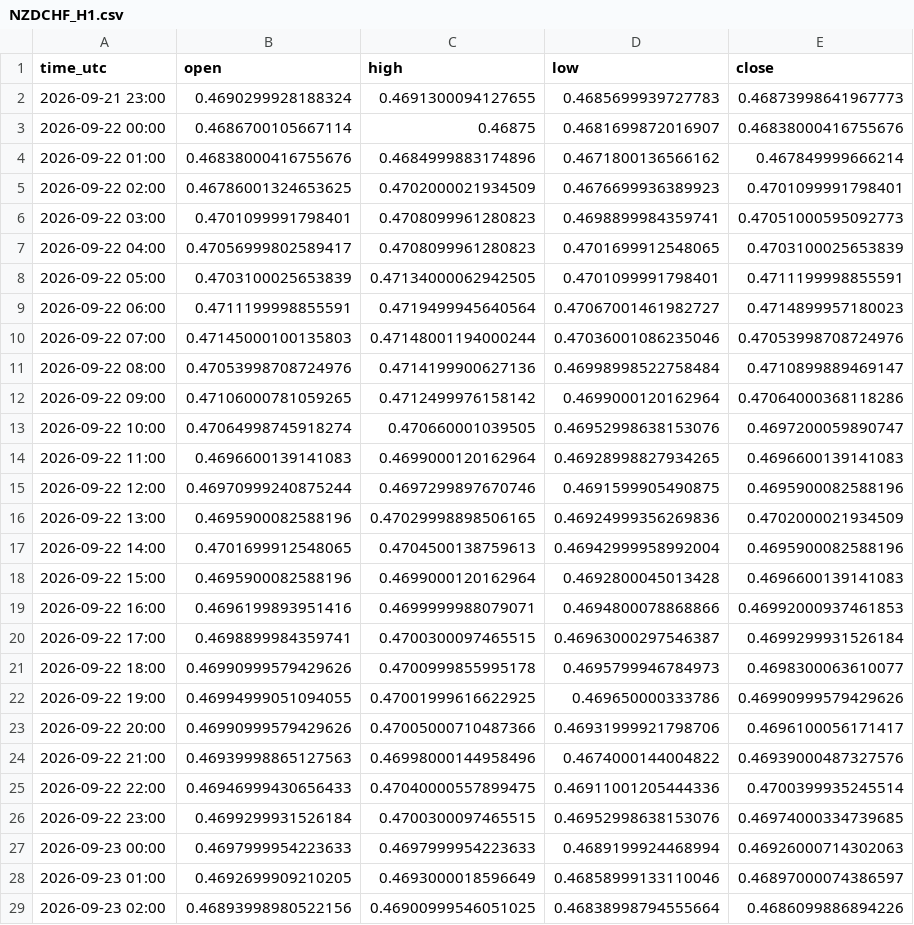
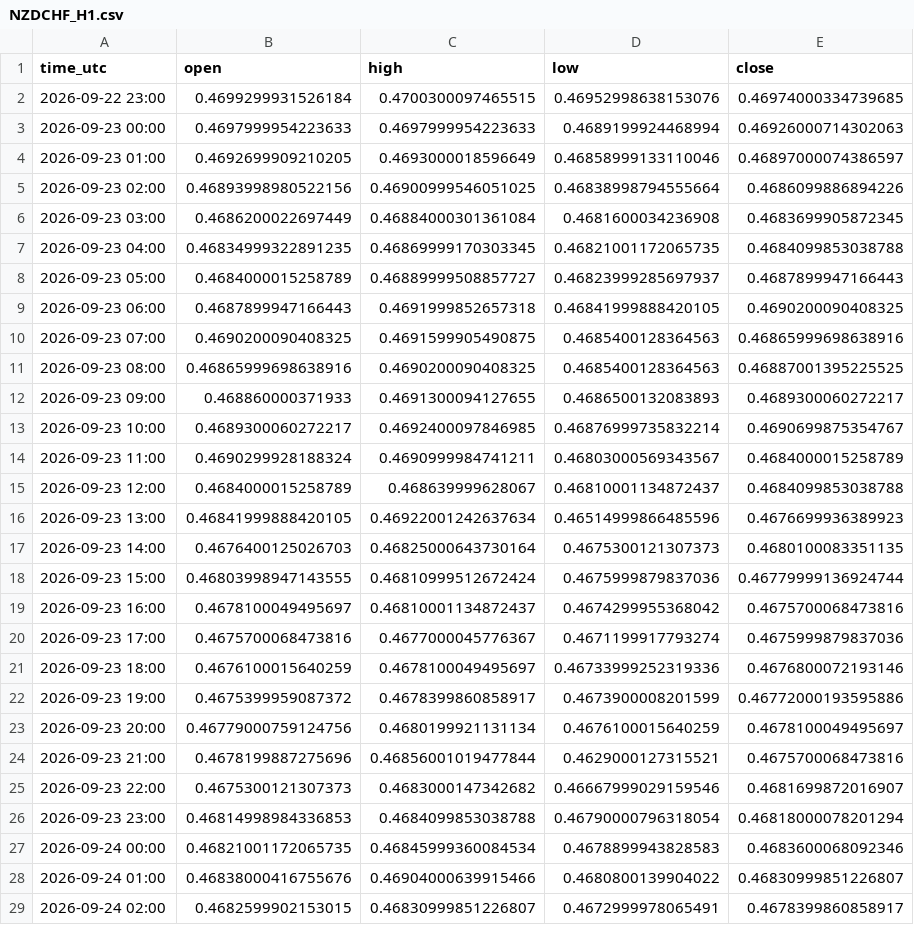
Before and after one commit to jarbays00001/fx-data, a CSV file: data/NZDCHF_H1.csv, drawn as a sheet; only a part is shown; the shorter side is filled out with more unchanged rows; removed rows and columns are numbered as before the commit, all else as after; the diff covers the shown part only; the diff names each change by its address in the sheet, - before the commit and + after, or states it on an @@ line.

```diff
--- a/data/NZDCHF_H1.csv
+++ b/data/NZDCHF_H1.csv
-row 2: 2026-09-21 23:00 | 0.4690299928188324 | 0.4691300094127655 | 0.4685699939727783 | 0.46873998641967773
-row 3: 2026-09-22 00:00 | 0.4686700105667114 | 0.46875 | 0.4681699872016907 | 0.46838000416755676
-row 4: 2026-09-22 01:00 | 0.46838000416755676 | 0.4684999883174896 | 0.4671800136566162 | 0.467849999666214
-row 5: 2026-09-22 02:00 | 0.46786001324653625 | 0.4702000021934509 | 0.4676699936389923 | 0.4701099991798401
-row 6: 2026-09-22 03:00 | 0.4701099991798401 | 0.4708099961280823 | 0.4698899984359741 | 0.47051000595092773
-row 7: 2026-09-22 04:00 | 0.47056999802589417 | 0.4708099961280823 | 0.4701699912548065 | 0.4703100025653839
-row 8: 2026-09-22 05:00 | 0.4703100025653839 | 0.47134000062942505 | 0.4701099991798401 | 0.4711199998855591
-row 9: 2026-09-22 06:00 | 0.4711199998855591 | 0.4719499945640564 | 0.47067001461982727 | 0.4714899957180023
-row 10: 2026-09-22 07:00 | 0.47145000100135803 | 0.47148001194000244 | 0.47036001086235046 | 0.47053998708724976
-row 11: 2026-09-22 08:00 | 0.47053998708724976 | 0.4714199900627136 | 0.46998998522758484 | 0.4710899889469147
-row 12: 2026-09-22 09:00 | 0.47106000781059265 | 0.4712499976158142 | 0.4699000120162964 | 0.47064000368118286
-row 13: 2026-09-22 10:00 | 0.47064998745918274 | 0.470660001039505 | 0.46952998638153076 | 0.4697200059890747
-row 14: 2026-09-22 11:00 | 0.4696600139141083 | 0.4699000120162964 | 0.46928998827934265 | 0.4696600139141083
-row 15: 2026-09-22 12:00 | 0.46970999240875244 | 0.4697299897670746 | 0.4691599905490875 | 0.4695900082588196
-row 16: 2026-09-22 13:00 | 0.4695900082588196 | 0.47029998898506165 | 0.46924999356269836 | 0.4702000021934509
-row 17: 2026-09-22 14:00 | 0.4701699912548065 | 0.4704500138759613 | 0.46942999958992004 | 0.4695900082588196
-row 18: 2026-09-22 15:00 | 0.4695900082588196 | 0.4699000120162964 | 0.4692800045013428 | 0.4696600139141083
-row 19: 2026-09-22 16:00 | 0.4696199893951416 | 0.4699999988079071 | 0.4694800078868866 | 0.46992000937461853
-row 20: 2026-09-22 17:00 | 0.4698899984359741 | 0.4700300097465515 | 0.46963000297546387 | 0.4699299931526184
-row 21: 2026-09-22 18:00 | 0.46990999579429626 | 0.4700999855995178 | 0.4695799946784973 | 0.4698300063610077
-row 22: 2026-09-22 19:00 | 0.46994999051094055 | 0.47001999616622925 | 0.469650000333786 | 0.46990999579429626
-row 23: 2026-09-22 20:00 | 0.46990999579429626 | 0.47005000710487366 | 0.46931999921798706 | 0.4696100056171417
-row 24: 2026-09-22 21:00 | 0.46939998865127563 | 0.46998000144958496 | 0.4674000144004822 | 0.46939000487327576
-row 25: 2026-09-22 22:00 | 0.46946999430656433 | 0.47040000557899475 | 0.46911001205444336 | 0.4700399935245514
```
Also changed, not shown: 1 added row elsewhere in this file, data/AUDCAD_H1.csv, data/EURCHF_H1.csv, 56 other files.
